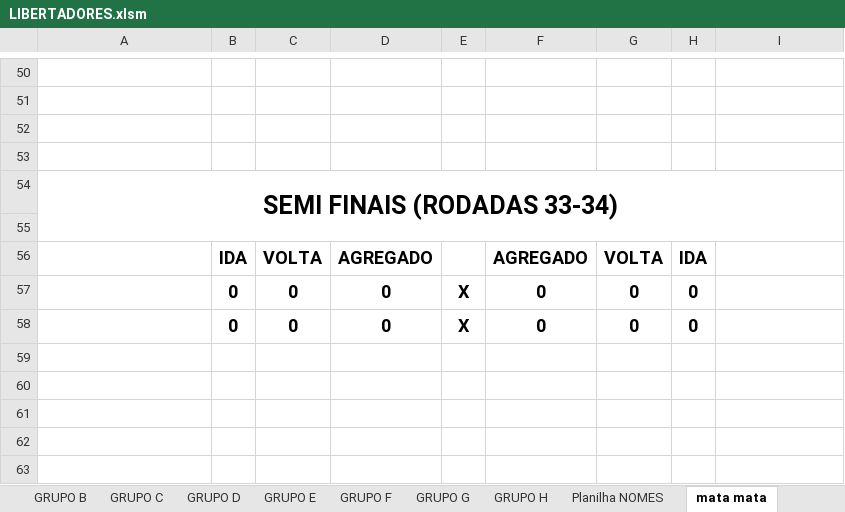
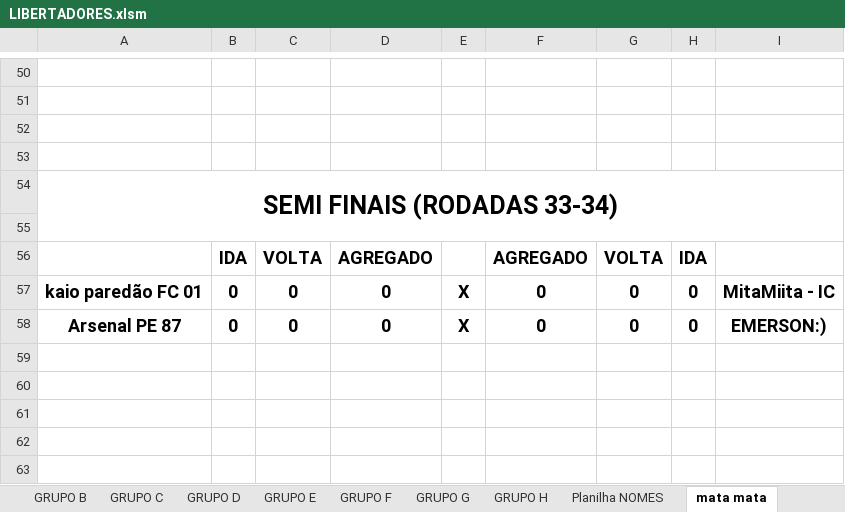
Before and after one commit to KlebersonSilva90/CampeonatoRiachenseCartolaFC, an Excel workbook: planilhas/LIBERTADORES.xlsm, sheet mata mata, drawn as a sheet; only a part is shown, gaps mark what is left out; values as stored, in another font and other column widths than the file's, no borders; charts and pictures not drawn; the diff names each change by its address in the sheet, - before the commit and + after, or states it on an @@ line.

```diff
--- a/planilhas/LIBERTADORES.xlsm (sheet mata mata)
+++ b/planilhas/LIBERTADORES.xlsm (sheet mata mata)
-A57: (empty)
+A57: kaio paredão FC 01
-I57: (empty)
+I57: MitaMiita - IC
-A58: (empty)
+A58: Arsenal PE 87
-I58: (empty)
+I58: EMERSON:)
```
Also changed, not shown: planilhas/Serie A2.xlsm, planilhas/Serie B2.xlsm, 3 other files.
